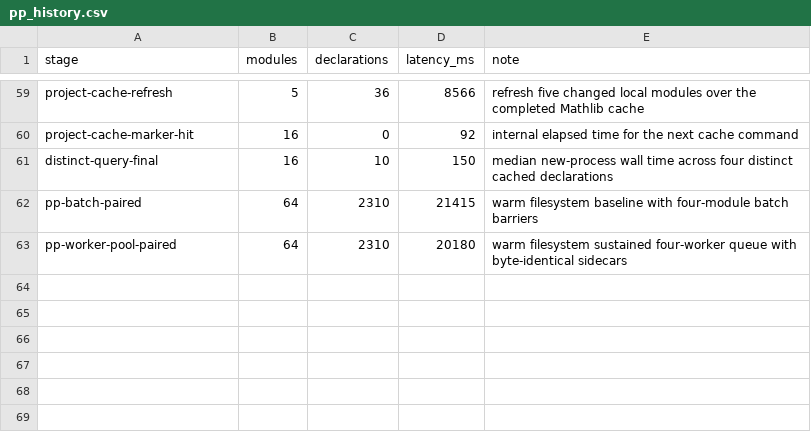
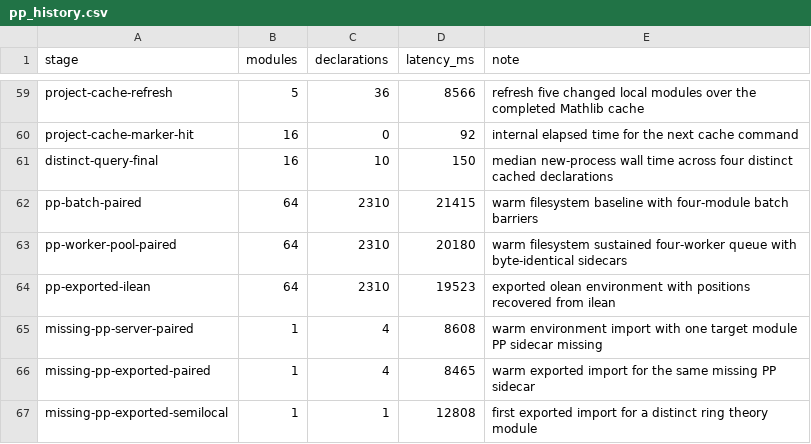
Before and after one commit to pelicanhere/LeanReach, a CSV file: Benchmarks/pp_history.csv, drawn as a sheet; only a part is shown, gaps mark what is left out; the diff names each change by its address in the sheet, - before the commit and + after, or states it on an @@ line.

Commit message:
perf: import exported environments for pretty printing

```diff
--- a/Benchmarks/pp_history.csv
+++ b/Benchmarks/pp_history.csv
+row 64: pp-exported-ilean | 64 | 2310 | 19523 | exported olean environment with positions recovered from ilean
+row 65: missing-pp-server-paired | 1 | 4 | 8608 | warm environment import with one target module PP sidecar missing
+row 66: missing-pp-exported-paired | 1 | 4 | 8465 | warm exported import for the same missing PP sidecar
+row 67: missing-pp-exported-semilocal | 1 | 1 | 12808 | first exported import for a distinct ring theory module
```
Also changed, not shown: 5 other files.
